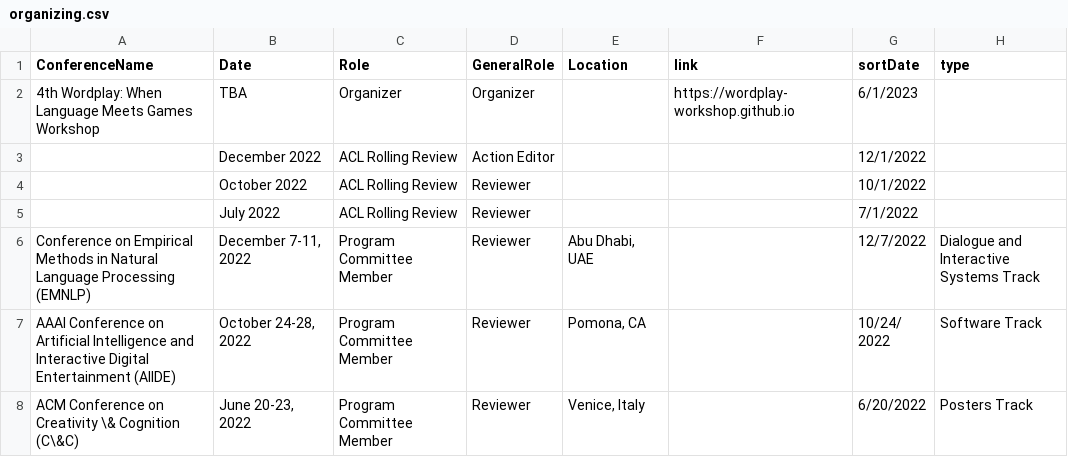
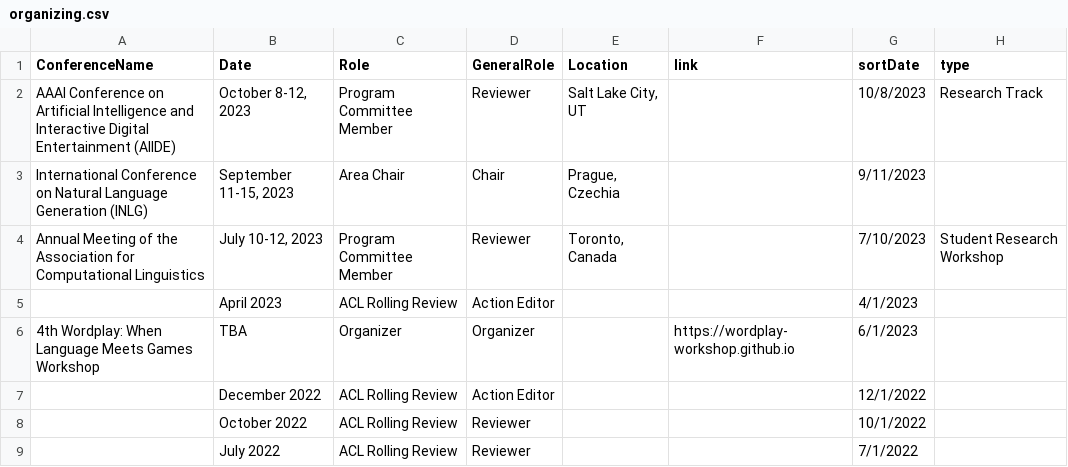
Before and after one commit to lara-martin/CV, a CSV file: cv/organizing.csv, drawn as a sheet; only a part is shown; the shorter side is filled out with more unchanged rows.

```diff
--- a/cv/organizing.csv
+++ b/cv/organizing.csv
@@ -1,2 +1,6 @@
 ConferenceName,Date,Role,GeneralRole,Location,link,sortDate,type
+AAAI Conference on Artificial Intelligence and Interactive Digital Entertainment (AIIDE),"October 8-12, 2023",Program Committee Member,Reviewer,"Salt Lake City, UT",,10/8/2023,Research Track
+International Conference on Natural Language Generation (INLG),"September 11-15, 2023",Area Chair,Chair,"Prague, Czechia",,9/11/2023,
+Annual Meeting of the Association for Computational Linguistics,"July 10-12, 2023",Program Committee Member,Reviewer,"Toronto, Canada",,7/10/2023,Student Research Workshop
+,April 2023,ACL Rolling Review,Action Editor,,,4/1/2023,
 4th Wordplay: When Language Meets Games Workshop,TBA,Organizer,Organizer,,https://wordplay-workshop.github.io,6/1/2023,
```
Also changed, not shown: cv/grants.csv, cv/mentoring.csv, 9 other files.
